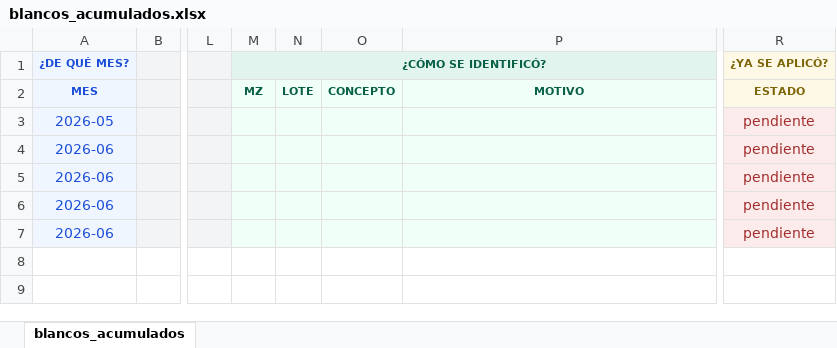
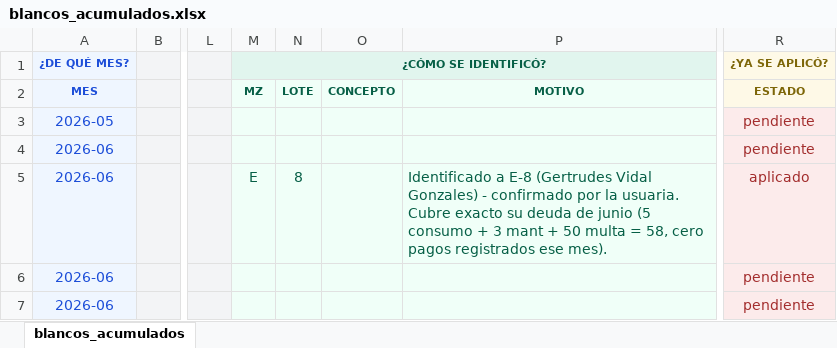
Before and after one commit to Thariel198/jaas-saas, an Excel workbook: shared/blancos_acumulados.xlsx, sheet blancos_acumulados, drawn as a sheet; only a part is shown, gaps mark what is left out; values as stored, in another font and other column widths than the file's, no borders; the diff names each change by its address in the sheet, - before the commit and + after, or states it on an @@ line.

```diff
--- a/shared/blancos_acumulados.xlsx (sheet blancos_acumulados)
+++ b/shared/blancos_acumulados.xlsx (sheet blancos_acumulados)
-M5 (MZ): (empty)
+M5 (MZ): E
-N5 (LOTE): (empty)
+N5 (LOTE): 8
-P5 (MOTIVO): (empty)
+P5 (MOTIVO): Identificado a E-8 (Gertrudes Vidal Gonzales) - confirmado por la usuaria. Cubre exacto su deuda de junio (5 consumo + 3 mant + 50 multa = 58, cero pagos registrados ese mes).
-R5 (ESTADO): pendiente
+R5 (ESTADO): aplicado
```
Also changed, not shown: 5_cobranza/inputs/correcciones_lote.xlsx, shared/deuda_directiva.xlsx, 26 other files.
